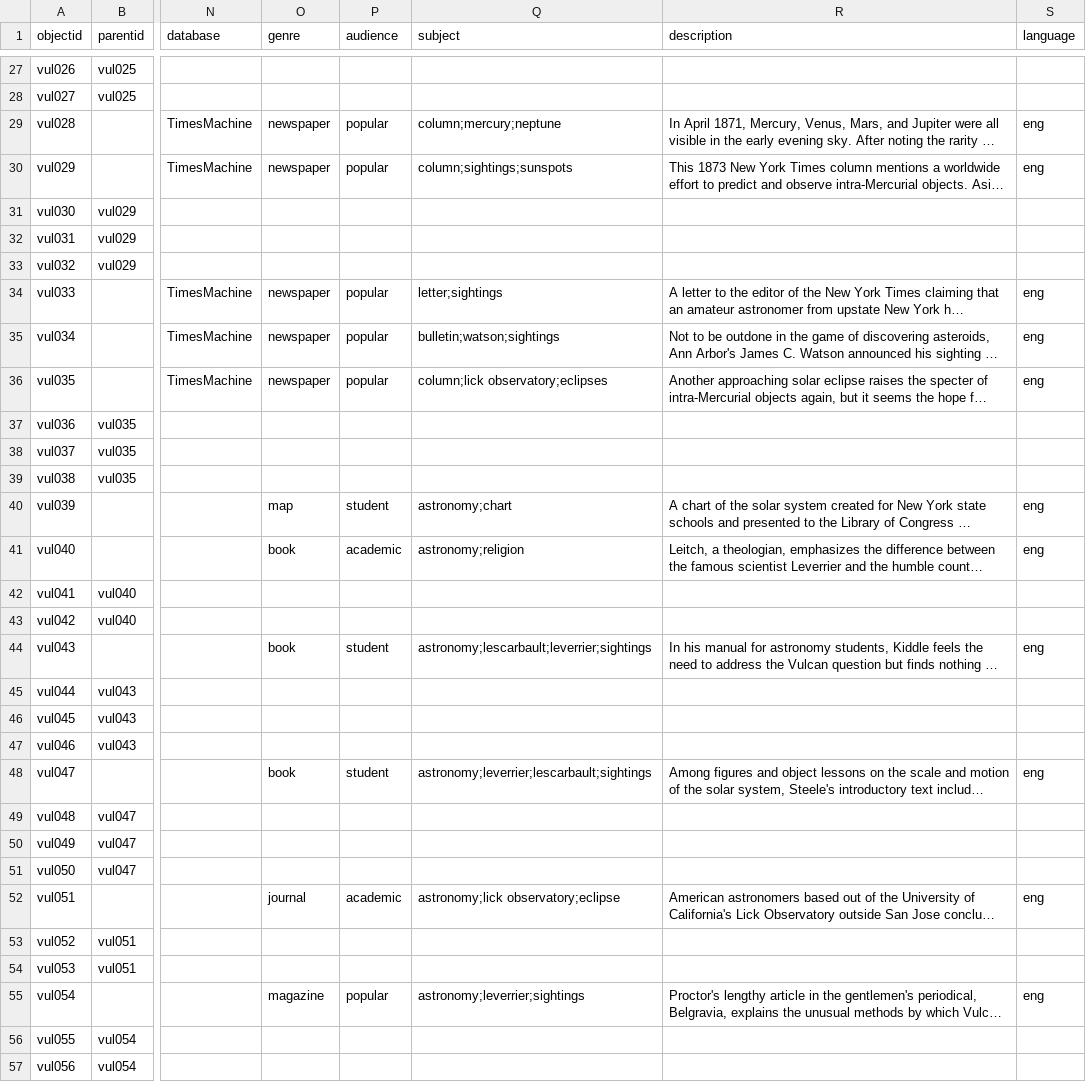
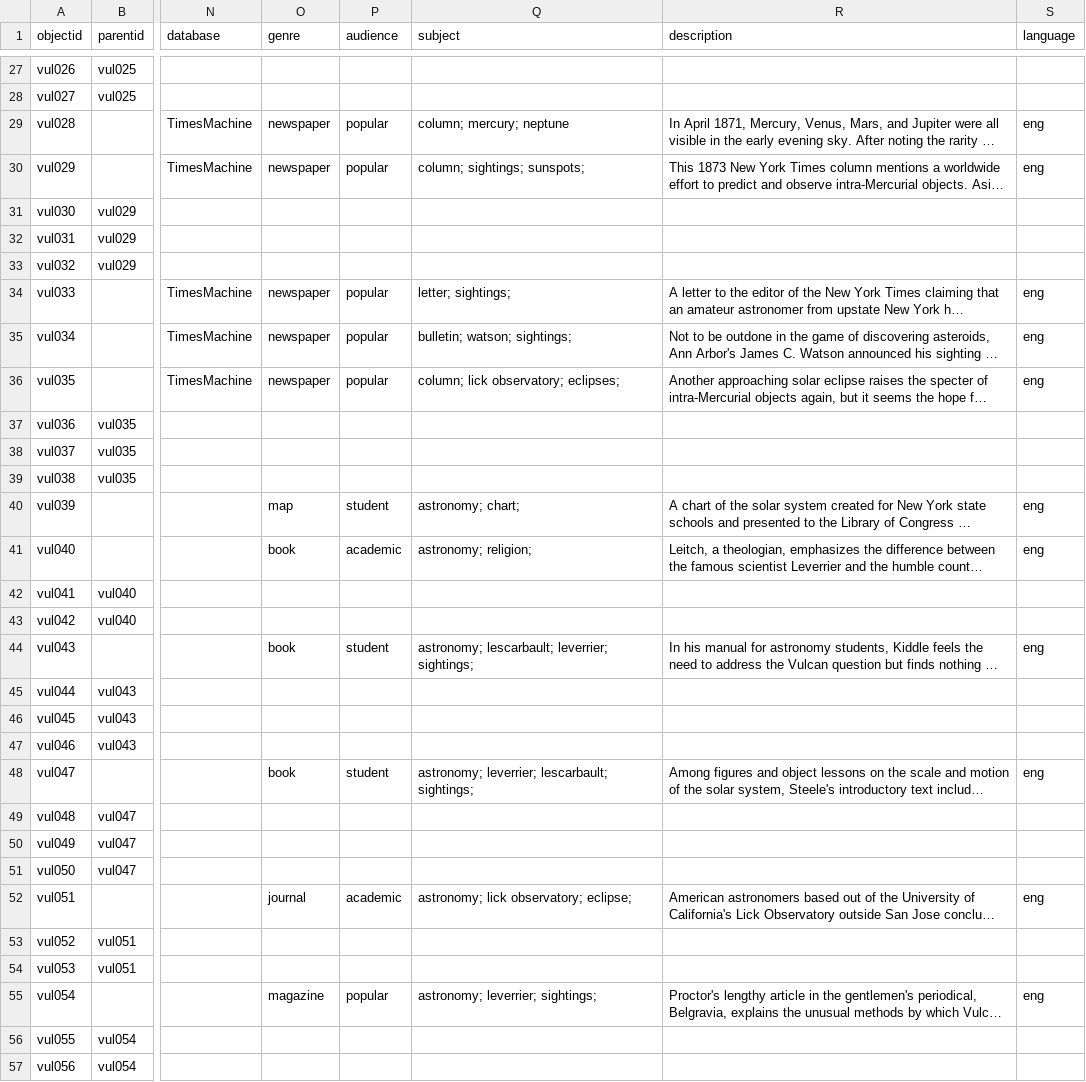
Before and after one commit to kleidouxos/vulcan, a CSV file: _data/vulcan-metadata.csv, drawn as a sheet; only a part is shown, gaps mark what is left out; long unchanged cells end in …; the diff covers the shown part only; the diff names each change by its address in the sheet, - before the commit and + after, or states it on an @@ line.

```diff
--- a/_data/vulcan-metadata.csv
+++ b/_data/vulcan-metadata.csv
-Q29 (subject): column;mercury;neptune
+Q29 (subject): column; mercury; neptune
-Q30 (subject): column;sightings;sunspots
+Q30 (subject): column; sightings; sunspots;
-Q34 (subject): letter;sightings
+Q34 (subject): letter; sightings;
-Q35 (subject): bulletin;watson;sightings
+Q35 (subject): bulletin; watson; sightings;
-Q36 (subject): column;lick observatory;eclipses
+Q36 (subject): column; lick observatory; eclipses;
-Q40 (subject): astronomy;chart
+Q40 (subject): astronomy; chart;
-Q41 (subject): astronomy;religion
+Q41 (subject): astronomy; religion;
-Q44 (subject): astronomy;lescarbault;leverrier;sightings
+Q44 (subject): astronomy; lescarbault; leverrier; sightings;
-Q48 (subject): astronomy;leverrier;lescarbault;sightings
+Q48 (subject): astronomy; leverrier; lescarbault; sightings;
-Q52 (subject): astronomy;lick observatory;eclipse
+Q52 (subject): astronomy; lick observatory; eclipse;
-Q55 (subject): astronomy;leverrier;sightings
+Q55 (subject): astronomy; leverrier; sightings;
```
Also changed, not shown: 16 edited cells elsewhere in this file.
